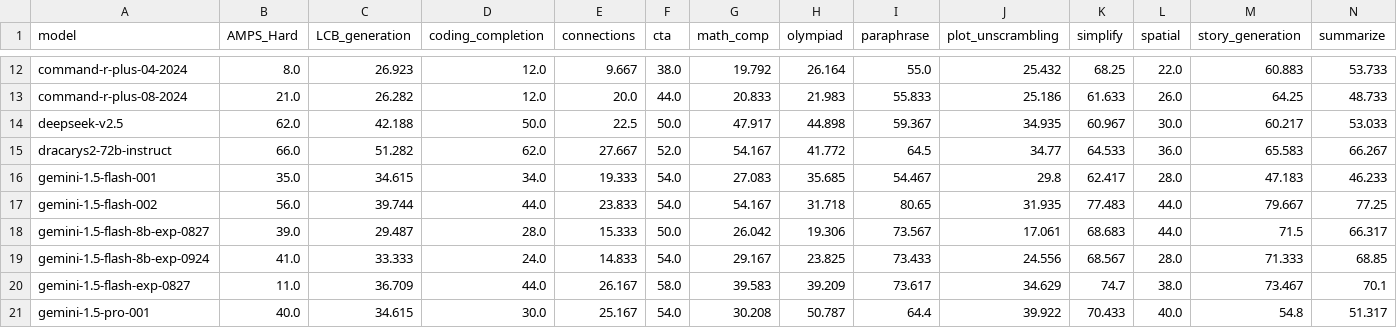
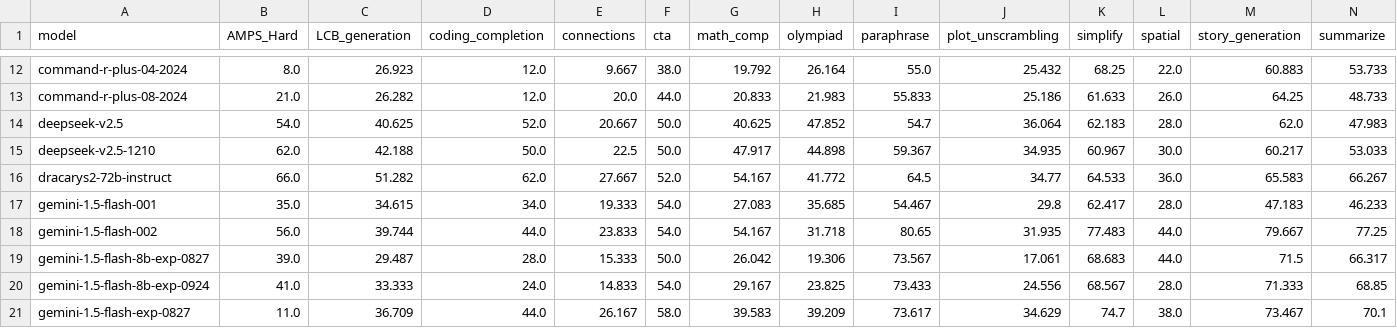
Before and after one commit to LiveBench/livebench.github.io, a CSV file: public/table_2024_11_25.csv, drawn as a sheet; only a part is shown, gaps mark what is left out; the shorter side is filled out with more unchanged rows; addresses are those after the commit; rows hold the shown columns only; the diff names each change by its address in the sheet, - before the commit and + after, or states it on an @@ line.

Commit message:
re-add old deepseek-v2.5

```diff
--- a/public/table_2024_11_25.csv
+++ b/public/table_2024_11_25.csv
+row 14: deepseek-v2.5 | 54.0 | 40.625 | 52.0 | 20.667 | 50.0 | 40.625 | 47.852 | 54.7 | 36.064 | 62.183 | 28.0 | 62.0 | 47.983
-A15 (model): deepseek-v2.5
+A15 (model): deepseek-v2.5-1210
```
